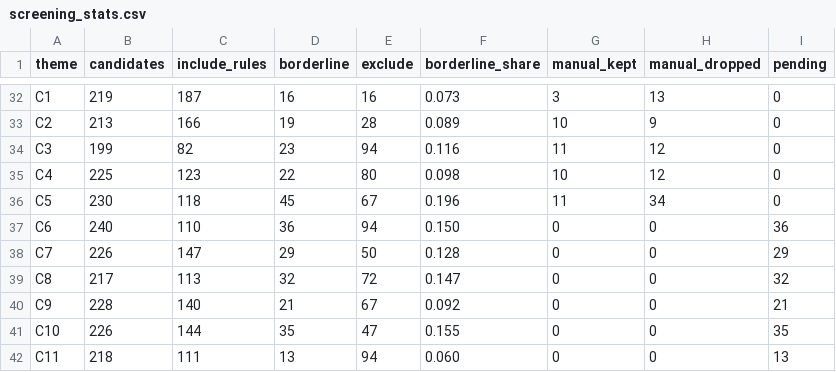
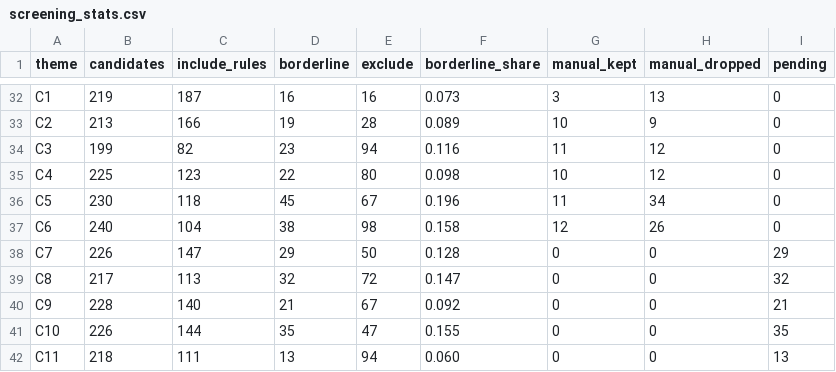
Before and after one commit to jagsi271/literature-map, a CSV file: data/processed/screening_stats.csv, drawn as a sheet; only a part is shown, gaps mark what is left out.

```diff
--- a/data/processed/screening_stats.csv
+++ b/data/processed/screening_stats.csv
@@ -36,3 +36,3 @@ C4,225,123,22,80,0.098,10,12,0
 C5,230,118,45,67,0.196,11,34,0
-C6,240,110,36,94,0.150,0,0,36
+C6,240,104,38,98,0.158,12,26,0
 C7,226,147,29,50,0.128,0,0,29
```
Also changed, not shown: data/screening/manual_review.csv, 6 other files.
